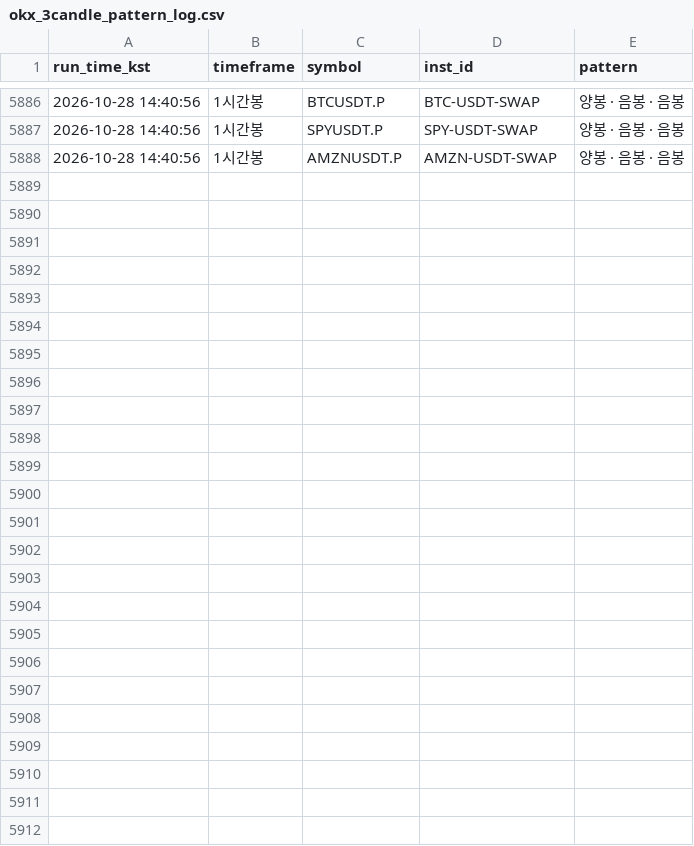
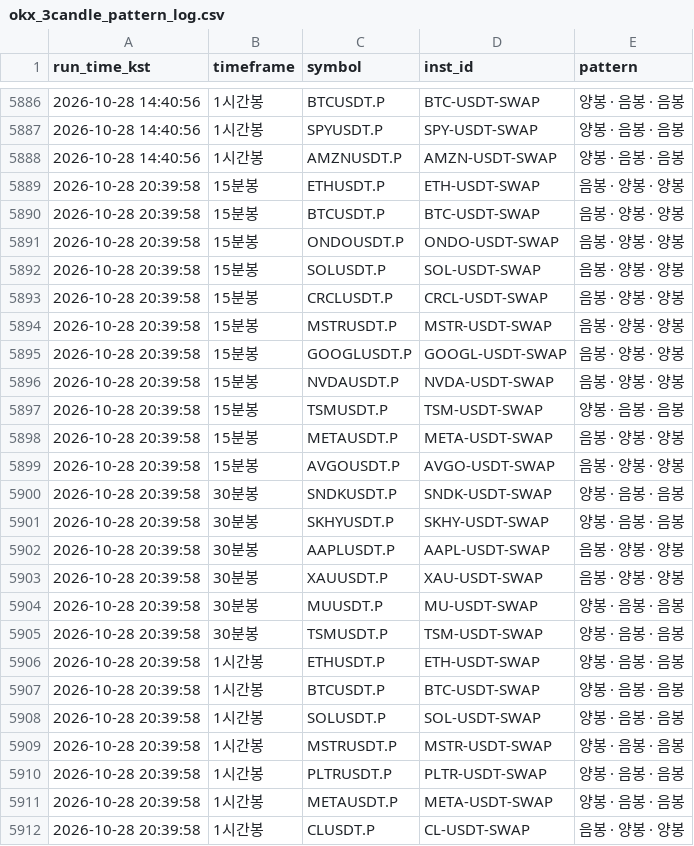
Before and after one commit to suchulkim/Trader_KIM, a CSV file: okx_3candle_pattern_log.csv, drawn as a sheet; only a part is shown, gaps mark what is left out; the diff names each change by its address in the sheet, - before the commit and + after, or states it on an @@ line.

```diff
--- a/okx_3candle_pattern_log.csv
+++ b/okx_3candle_pattern_log.csv
+row 5889: 2026-10-28 20:39:58 | 15분봉 | ETHUSDT.P | ETH-USDT-SWAP | 음봉 · 양봉 · 양봉
+row 5890: 2026-10-28 20:39:58 | 15분봉 | BTCUSDT.P | BTC-USDT-SWAP | 음봉 · 양봉 · 양봉
+row 5891: 2026-10-28 20:39:58 | 15분봉 | ONDOUSDT.P | ONDO-USDT-SWAP | 음봉 · 양봉 · 양봉
+row 5892: 2026-10-28 20:39:58 | 15분봉 | SOLUSDT.P | SOL-USDT-SWAP | 음봉 · 양봉 · 양봉
+row 5893: 2026-10-28 20:39:58 | 15분봉 | CRCLUSDT.P | CRCL-USDT-SWAP | 음봉 · 양봉 · 양봉
+row 5894: 2026-10-28 20:39:58 | 15분봉 | MSTRUSDT.P | MSTR-USDT-SWAP | 음봉 · 양봉 · 양봉
+row 5895: 2026-10-28 20:39:58 | 15분봉 | GOOGLUSDT.P | GOOGL-USDT-SWAP | 음봉 · 양봉 · 양봉
+row 5896: 2026-10-28 20:39:58 | 15분봉 | NVDAUSDT.P | NVDA-USDT-SWAP | 음봉 · 양봉 · 양봉
+row 5897: 2026-10-28 20:39:58 | 15분봉 | TSMUSDT.P | TSM-USDT-SWAP | 양봉 · 음봉 · 음봉
+row 5898: 2026-10-28 20:39:58 | 15분봉 | METAUSDT.P | META-USDT-SWAP | 음봉 · 양봉 · 양봉
+row 5899: 2026-10-28 20:39:58 | 15분봉 | AVGOUSDT.P | AVGO-USDT-SWAP | 음봉 · 양봉 · 양봉
+row 5900: 2026-10-28 20:39:58 | 30분봉 | SNDKUSDT.P | SNDK-USDT-SWAP | 양봉 · 음봉 · 음봉
+row 5901: 2026-10-28 20:39:58 | 30분봉 | SKHYUSDT.P | SKHY-USDT-SWAP | 양봉 · 음봉 · 음봉
+row 5902: 2026-10-28 20:39:58 | 30분봉 | AAPLUSDT.P | AAPL-USDT-SWAP | 음봉 · 양봉 · 양봉
+row 5903: 2026-10-28 20:39:58 | 30분봉 | XAUUSDT.P | XAU-USDT-SWAP | 음봉 · 양봉 · 양봉
+row 5904: 2026-10-28 20:39:58 | 30분봉 | MUUSDT.P | MU-USDT-SWAP | 양봉 · 음봉 · 음봉
+row 5905: 2026-10-28 20:39:58 | 30분봉 | TSMUSDT.P | TSM-USDT-SWAP | 양봉 · 음봉 · 음봉
+row 5906: 2026-10-28 20:39:58 | 1시간봉 | ETHUSDT.P | ETH-USDT-SWAP | 양봉 · 음봉 · 음봉
+row 5907: 2026-10-28 20:39:58 | 1시간봉 | BTCUSDT.P | BTC-USDT-SWAP | 양봉 · 음봉 · 음봉
+row 5908: 2026-10-28 20:39:58 | 1시간봉 | SOLUSDT.P | SOL-USDT-SWAP | 양봉 · 음봉 · 음봉
+row 5909: 2026-10-28 20:39:58 | 1시간봉 | MSTRUSDT.P | MSTR-USDT-SWAP | 양봉 · 음봉 · 음봉
+row 5910: 2026-10-28 20:39:58 | 1시간봉 | PLTRUSDT.P | PLTR-USDT-SWAP | 양봉 · 음봉 · 음봉
+row 5911: 2026-10-28 20:39:58 | 1시간봉 | METAUSDT.P | META-USDT-SWAP | 양봉 · 음봉 · 음봉
+row 5912: 2026-10-28 20:39:58 | 1시간봉 | CLUSDT.P | CL-USDT-SWAP | 음봉 · 양봉 · 양봉
```
Also changed, not shown: 2 other files.
